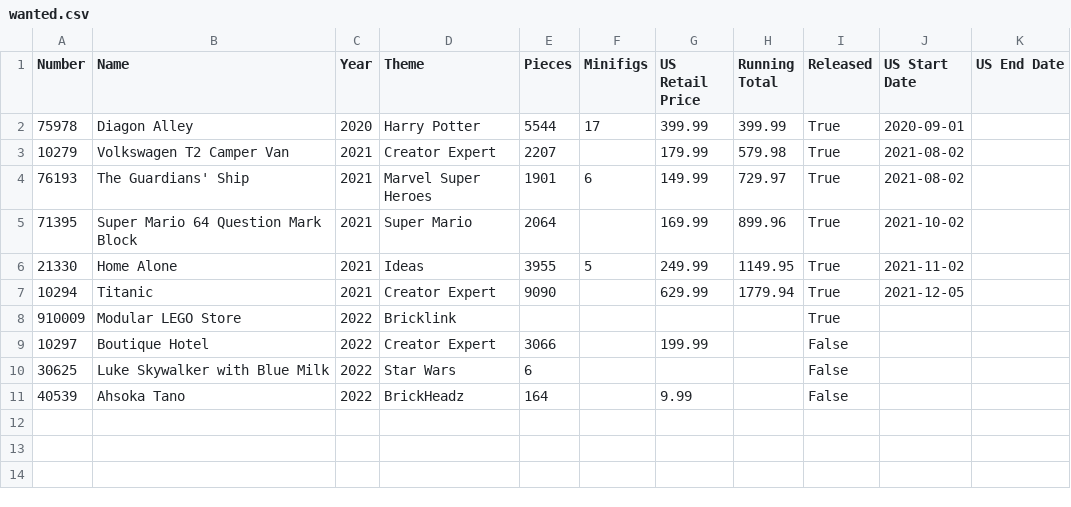
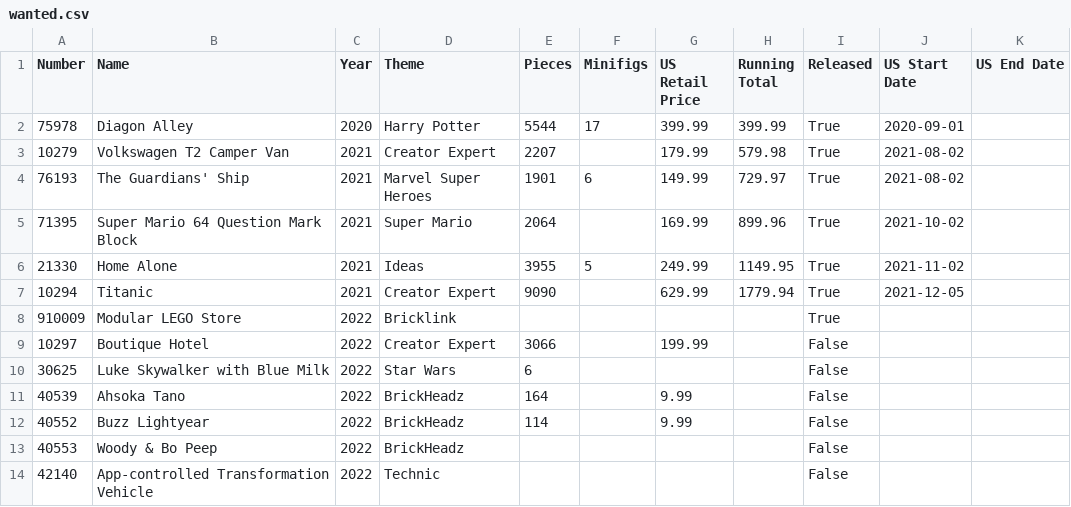
Before and after one commit to schultzy51/brickset, a CSV file: lists/wanted.csv, drawn as a sheet; the diff names each change by its address in the sheet, - before the commit and + after, or states it on an @@ line.

```diff
--- a/lists/wanted.csv
+++ b/lists/wanted.csv
+row 12: 40552 | Buzz Lightyear | 2022 | BrickHeadz | 114 |  | 9.99 |  | False
+row 13: 40553 | Woody & Bo Peep | 2022 | BrickHeadz |  |  |  |  | False
+row 14: 42140 | App-controlled Transformation Vehicle | 2022 | Technic |  |  |  |  | False
```
Also changed, not shown: lists/owned.csv, 3 other files.
